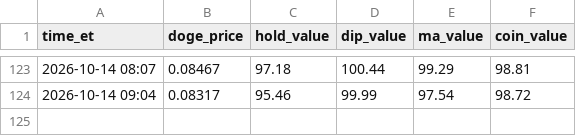
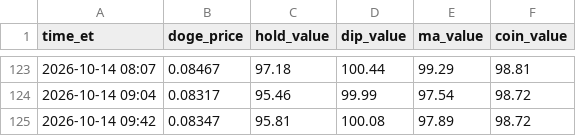
Before and after one commit to thinkmeek-dotcom/seat-watch, a CSV file: doge_history.csv, drawn as a sheet; only a part is shown, gaps mark what is left out.

Commit message:
Doge bot update

```diff
--- a/doge_history.csv
+++ b/doge_history.csv
@@ -124 +124,2 @@ time_et,doge_price,hold_value,dip_value,ma_value,coin_value
 2026-10-14 09:04,0.08317,95.46,99.99,97.54,98.72
+2026-10-14 09:42,0.08347,95.81,100.08,97.89,98.72
```
Also changed, not shown: 1 other file.
